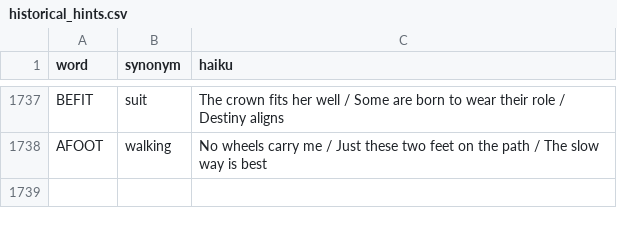
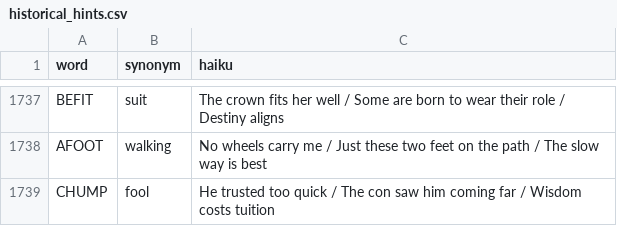
Before and after one commit to 8080Games/WordleMatch, a CSV file: wwwroot/historical_hints.csv, drawn as a sheet; only a part is shown, gaps mark what is left out; the diff names each change by its address in the sheet, - before the commit and + after, or states it on an @@ line.

Commit message:
Add Wordle word: CHUMP (game #1744, 3/29/2026)

```diff
--- a/wwwroot/historical_hints.csv
+++ b/wwwroot/historical_hints.csv
+row 1739: CHUMP | fool | He trusted too quick / The con saw him coming far / Wisdom costs tuition
```
Also changed, not shown: wwwroot/historical-words.csv, wwwroot/used-words.csv, 1 other file.
